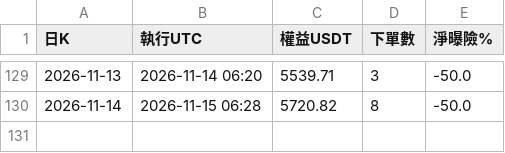
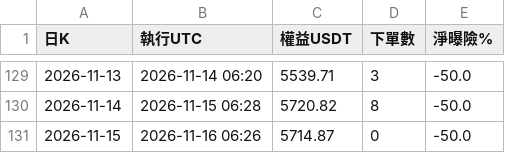
Before and after one commit to pidasin/crypto_combo_forward, a CSV file: bot_log.csv, drawn as a sheet; only a part is shown, gaps mark what is left out.

```diff
--- a/bot_log.csv
+++ b/bot_log.csv
@@ -130 +130,2 @@
 2026-11-14,2026-11-15 06:28,5720.82,8,-50.0
+2026-11-15,2026-11-16 06:26,5714.87,0,-50.0
```
Also changed, not shown: combo_forward_log.csv, paper_log.csv, 3 other files.
